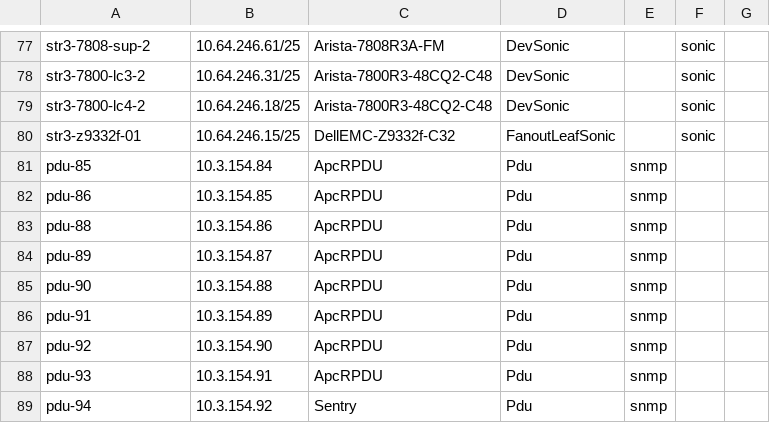
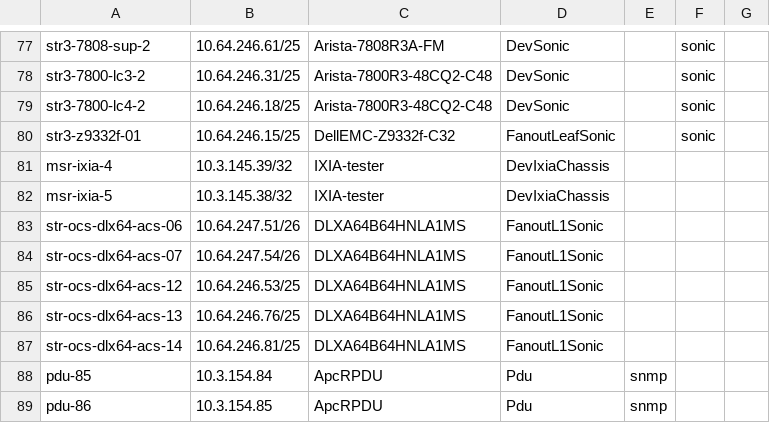
Before and after one commit to sonic-net/sonic-mgmt, a CSV file: ansible/files/sonic_str3_devices.csv, drawn as a sheet; only a part is shown, gaps mark what is left out; the shorter side is filled out with more unchanged rows.

```diff
--- a/ansible/files/sonic_str3_devices.csv
+++ b/ansible/files/sonic_str3_devices.csv
@@ -80,2 +80,9 @@ str3-7800-lc4-2,10.64.246.18/25,Arista-7800R3-48CQ2-C48,DevSonic,,sonic
 str3-z9332f-01,10.64.246.15/25,DellEMC-Z9332f-C32,FanoutLeafSonic,,sonic
+msr-ixia-4,10.3.145.39/32,IXIA-tester,DevIxiaChassis,,,
+msr-ixia-5,10.3.145.38/32,IXIA-tester,DevIxiaChassis,,,
+str-ocs-dlx64-acs-06,10.64.247.51/26,DLXA64B64HNLA1MS,FanoutL1Sonic,,,
+str-ocs-dlx64-acs-07,10.64.247.54/26,DLXA64B64HNLA1MS,FanoutL1Sonic,,,
+str-ocs-dlx64-acs-12,10.64.246.53/25,DLXA64B64HNLA1MS,FanoutL1Sonic,,,
+str-ocs-dlx64-acs-13,10.64.246.76/25,DLXA64B64HNLA1MS,FanoutL1Sonic,,,
+str-ocs-dlx64-acs-14,10.64.246.81/25,DLXA64B64HNLA1MS,FanoutL1Sonic,,,
 pdu-85,10.3.154.84,ApcRPDU,Pdu,snmp,
```
Also changed, not shown: ansible/files/sonic_ixia_console_links.csv, ansible/files/sonic_ixia_devices.csv, 7 other files.
